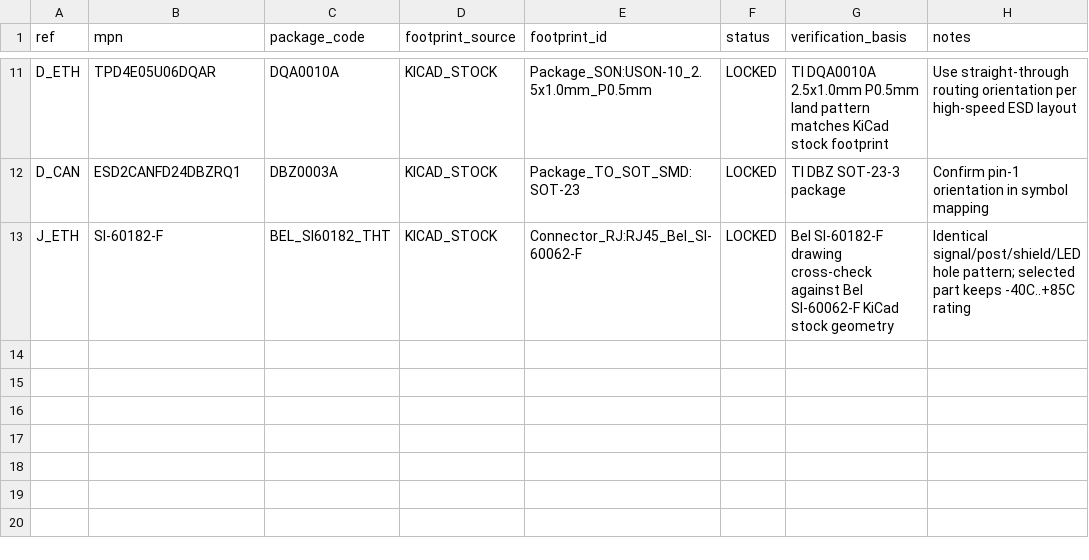
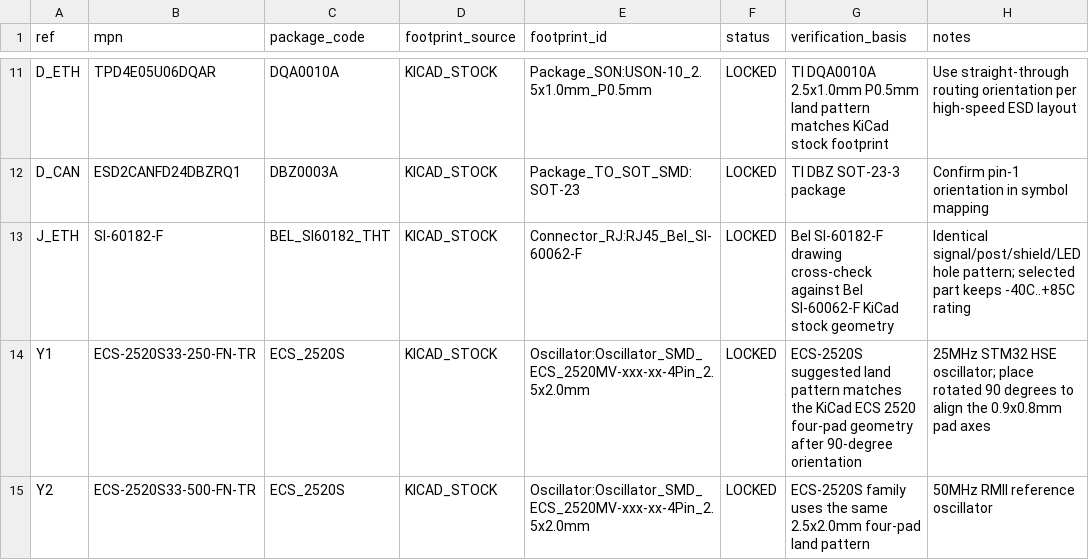
Before and after one commit to skif-ops/RLS_Head, a CSV file: hardware/system_carrier/FOOTPRINT_PLAN_SYS_001.csv, drawn as a sheet; only a part is shown, gaps mark what is left out.

Commit message:
Lock ECS 2520 oscillator footprints

```diff
--- a/hardware/system_carrier/FOOTPRINT_PLAN_SYS_001.csv
+++ b/hardware/system_carrier/FOOTPRINT_PLAN_SYS_001.csv
@@ -13 +13,3 @@ D_CAN,ESD2CANFD24DBZRQ1,DBZ0003A,KICAD_STOCK,Package_TO_SOT_SMD:SOT-23,LOCKED,TI
 J_ETH,SI-60182-F,BEL_SI60182_THT,KICAD_STOCK,Connector_RJ:RJ45_Bel_SI-60062-F,LOCKED,Bel SI-60182-F drawing cross-check against Bel SI-60062-F KiCad stock geometry,Identical signal/post/shield/LED hole pattern; selected part keeps -40C..+85C rating
+Y1,ECS-2520S33-250-FN-TR,ECS_2520S,KICAD_STOCK,Oscillator:Oscillator_SMD_ECS_2520MV-xxx-xx-4Pin_2.5x2.0mm,LOCKED,ECS-2520S suggested land pattern matches the KiCad ECS 2520 four-pad geometry after 90-degree orientation,25MHz STM32 HSE oscillator; place rotated 90 degrees to align the 0.9x0.8mm pad axes
+Y2,ECS-2520S33-500-FN-TR,ECS_2520S,KICAD_STOCK,Oscillator:Oscillator_SMD_ECS_2520MV-xxx-xx-4Pin_2.5x2.0mm,LOCKED,ECS-2520S family uses the same 2.5x2.0mm four-pad land pattern,50MHz RMII reference oscillator
```
